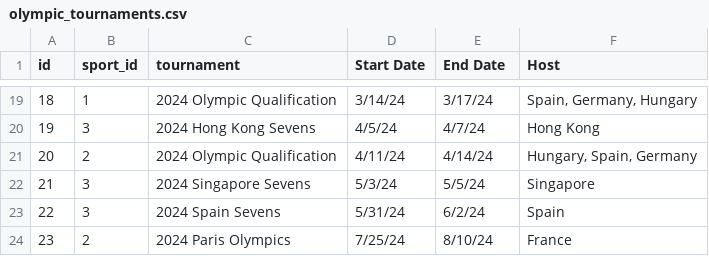
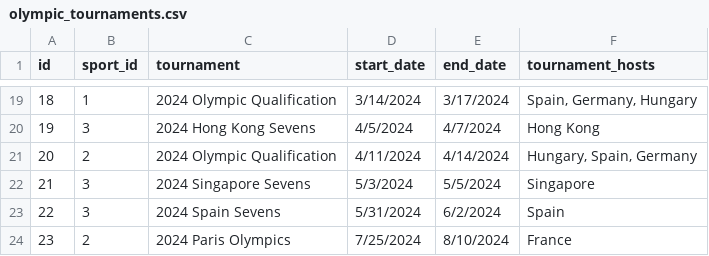
Before and after one commit to jeff-townsend/sports-analytics, a CSV file: data/Olympics/olympic_tournaments.csv, drawn as a sheet; only a part is shown, gaps mark what is left out; the diff covers the shown part only.

```diff
--- a/data/Olympics/olympic_tournaments.csv
+++ b/data/Olympics/olympic_tournaments.csv
@@ -1 +1 @@
-id,sport_id,tournament,Start Date,End Date,Host
+id,sport_id,tournament,start_date,end_date,tournament_hosts
@@ -19,6 +19,6 @@ id,sport_id,tournament,Start Date,End Date,Host
-18,1,2024 Olympic Qualification,3/14/24,3/17/24,"Spain, Germany, Hungary"
-19,3,2024 Hong Kong Sevens,4/5/24,4/7/24,Hong Kong
-20,2,2024 Olympic Qualification,4/11/24,4/14/24,"Hungary, Spain, Germany"
-21,3,2024 Singapore Sevens,5/3/24,5/5/24,Singapore
-22,3,2024 Spain Sevens,5/31/24,6/2/24,Spain
-23,2,2024 Paris Olympics,7/25/24,8/10/24,France
+18,1,2024 Olympic Qualification,3/14/2024,3/17/2024,"Spain, Germany, Hungary"
+19,3,2024 Hong Kong Sevens,4/5/2024,4/7/2024,Hong Kong
+20,2,2024 Olympic Qualification,4/11/2024,4/14/2024,"Hungary, Spain, Germany"
+21,3,2024 Singapore Sevens,5/3/2024,5/5/2024,Singapore
+22,3,2024 Spain Sevens,5/31/2024,6/2/2024,Spain
+23,2,2024 Paris Olympics,7/25/2024,8/10/2024,France
```
Also changed, not shown: 34 edited cells elsewhere in this file.
